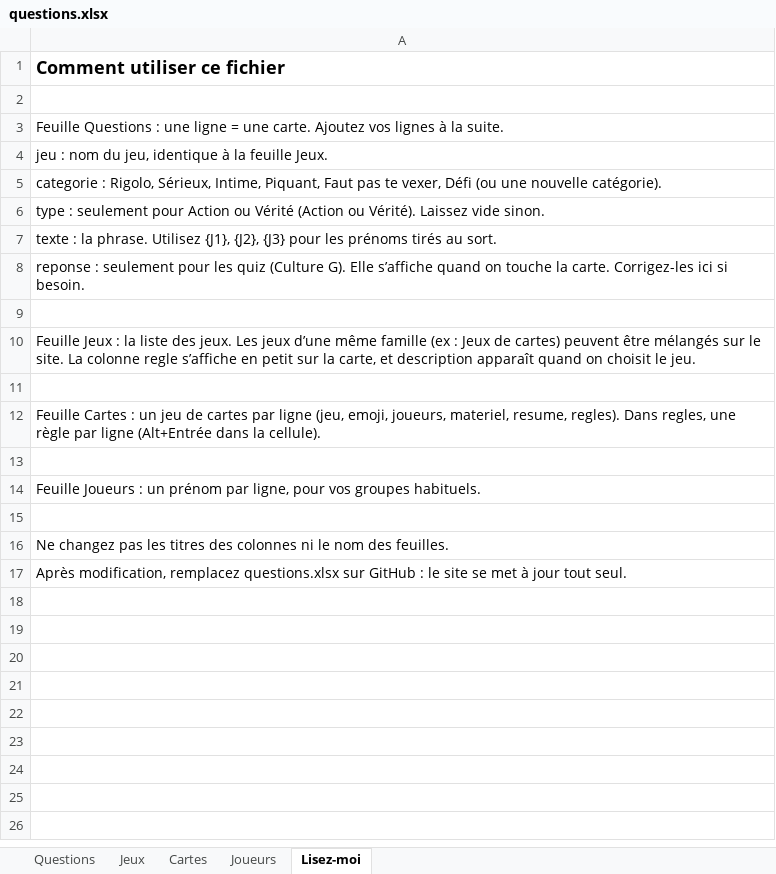
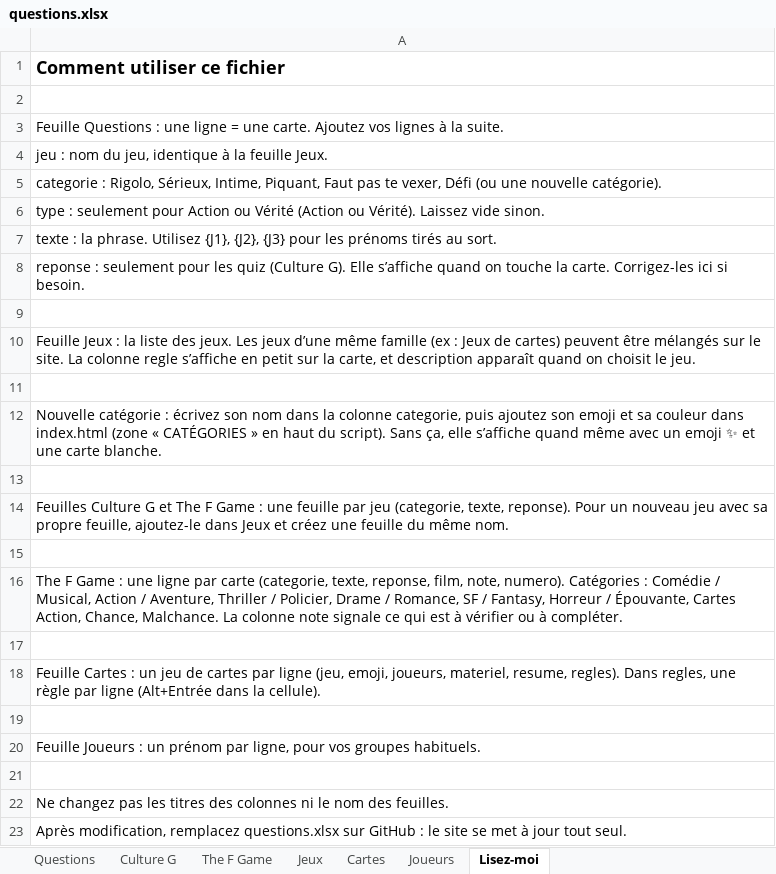
Before and after one commit to Lucie-Brosson/Basic_base, an Excel workbook: questions.xlsx, sheet Lisez-moi, drawn as a sheet; values as stored, in another font and other column widths than the file's, no borders; the diff names each change by its address in the sheet, - before the commit and + after, or states it on an @@ line.

Commit message:
modif ajout f game

```diff
--- a/questions.xlsx (sheet Lisez-moi)
+++ b/questions.xlsx (sheet Lisez-moi)
+sheet tab: Culture G
+sheet tab: The F Game
+row 12: Nouvelle catégorie : écrivez son nom dans la colonne categorie, puis ajoutez son emoji et sa couleur dans index.html (zone « CATÉGORIES » en haut du script). Sans ça, elle s’affiche quand même avec un emoji ✨ et une carte blanche.
+row 13: (empty)
+row 14: Feuilles Culture G et The F Game : une feuille par jeu (categorie, texte, reponse). Pour un nouveau jeu avec sa propre feuille, ajoutez-le dans Jeux et créez une feuille du même nom.
+row 15: (empty)
+row 16: The F Game : une ligne par carte (categorie, texte, reponse, film, note, numero). Catégories : Comédie / Musical, Action / Aventure, Thriller / Policier, Drame / Romance, SF / Fantasy, Horreur / Épouvante, Cartes Action, Chance, Malchance. La colonne note signale ce qui est à vérifier ou à compléter.
+row 17: (empty)
```
Also changed, not shown: sheet Questions, sheet Jeux, 1 other file.
